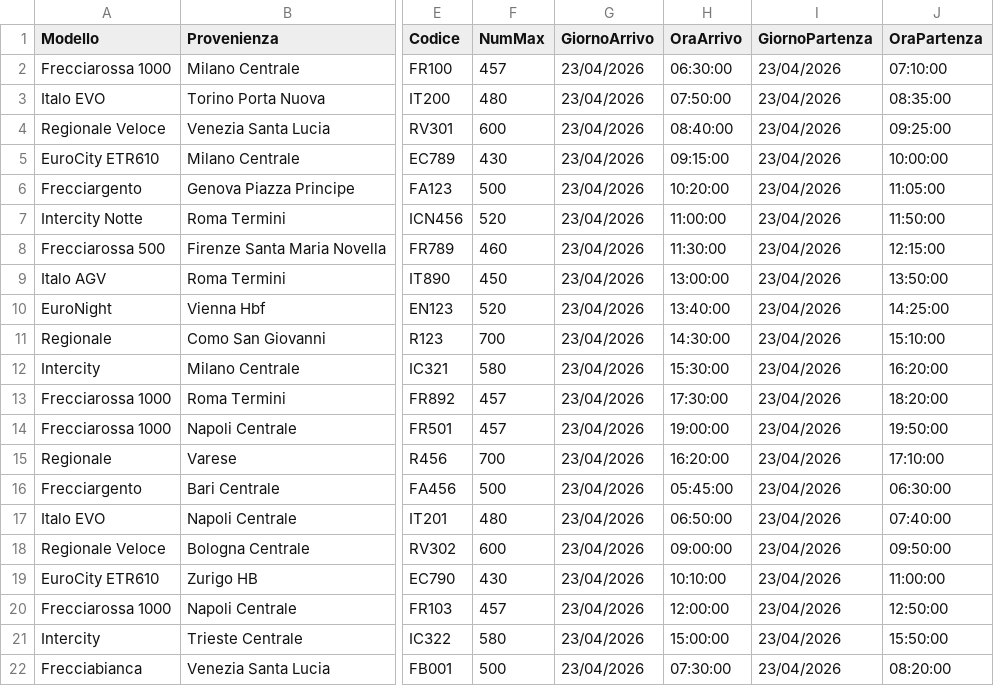
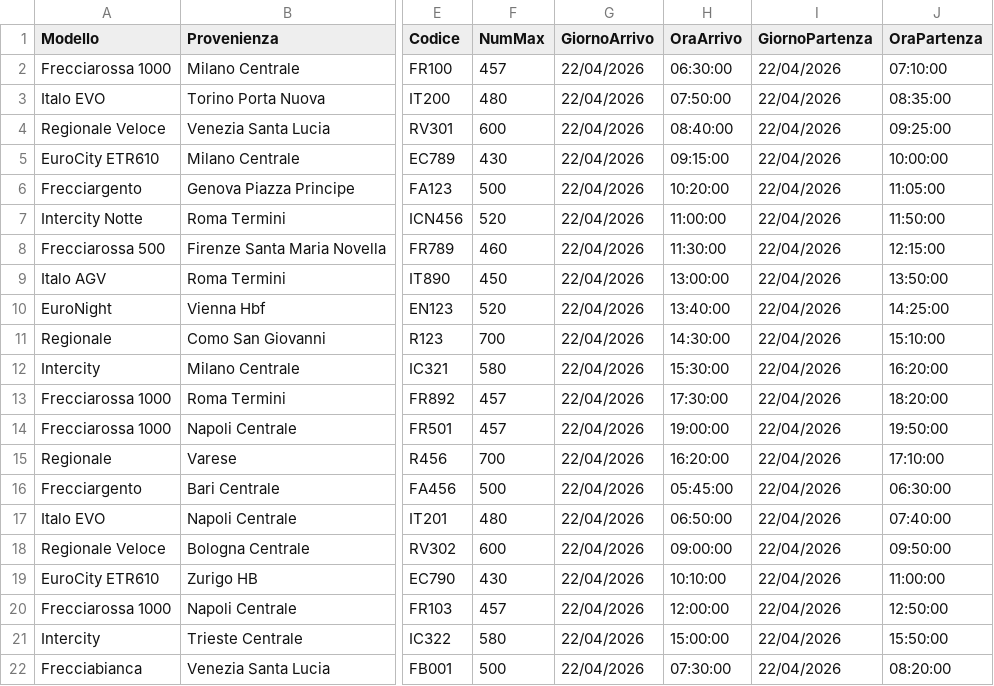
Before and after one commit to lucabertoldini00-hue/FastRail_Station, a CSV file: src/FastRailStation/salvataggioDati/treni.csv, drawn as a sheet; only a part is shown, gaps mark what is left out; the diff names each change by its address in the sheet, - before the commit and + after, or states it on an @@ line.

```diff
--- a/src/FastRailStation/salvataggioDati/treni.csv
+++ b/src/FastRailStation/salvataggioDati/treni.csv
-G2:G22 (GiornoArrivo): 23/04/2026
+G2:G22 (GiornoArrivo): 22/04/2026
-I2:I22 (GiornoPartenza): 23/04/2026
+I2:I22 (GiornoPartenza): 22/04/2026
```
Also changed, not shown: 13 other files.
